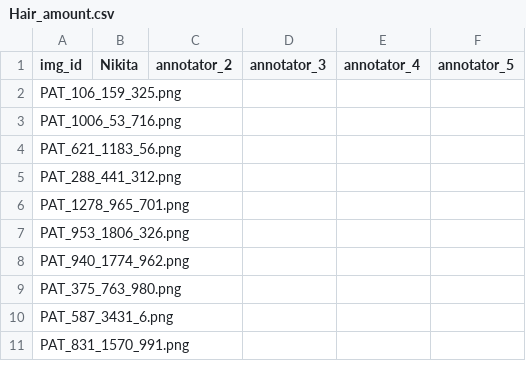
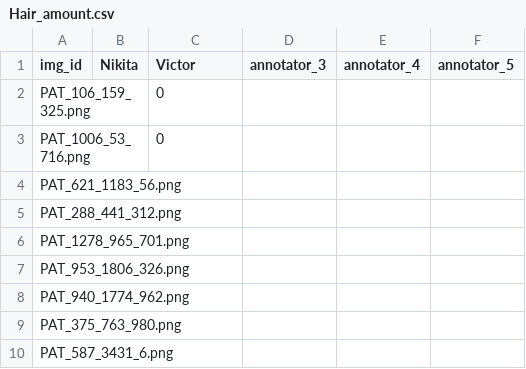
Before and after one commit to nkon-no/2026_PDS_GroupD, a CSV file: results/Hair_amount.csv, drawn as a sheet; only a part is shown; the shorter side is filled out with more unchanged rows.

```diff
--- a/results/Hair_amount.csv
+++ b/results/Hair_amount.csv
@@ -1,4 +1,4 @@
-img_id,Nikita,annotator_2,annotator_3,annotator_4,annotator_5
-PAT_106_159_325.png,,,,,
-PAT_1006_53_716.png,,,,,
+img_id,Nikita,Victor,annotator_3,annotator_4,annotator_5
+PAT_106_159_325.png,,0,,,
+PAT_1006_53_716.png,,0,,,
 PAT_621_1183_56.png,,,,,
```
Also changed, not shown: results/Penmarks.csv.
